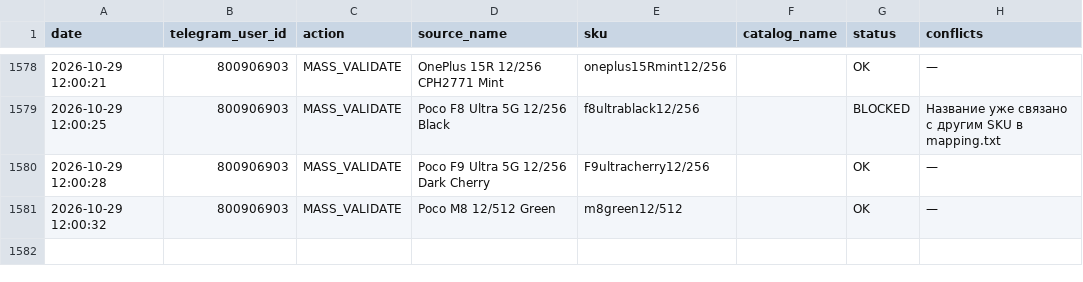
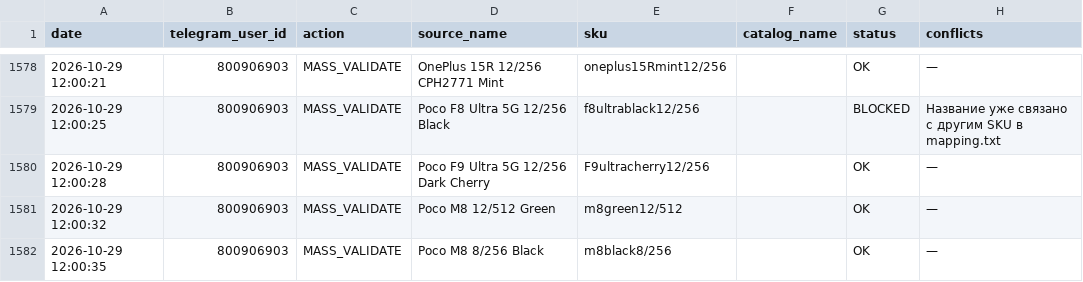
Before and after one commit to alisavladimirovna02-source/price-bot, a CSV file: mapping_history.csv, drawn as a sheet; only a part is shown, gaps mark what is left out; the diff names each change by its address in the sheet, - before the commit and + after, or states it on an @@ line.

Commit message:
Record mapping MASS_VALIDATE

```diff
--- a/mapping_history.csv
+++ b/mapping_history.csv
+row 1582: 2026-10-29 12:00:35 | 800906903 | MASS_VALIDATE | Poco M8 8/256 Black | m8black8/256 |  | OK | —
```
